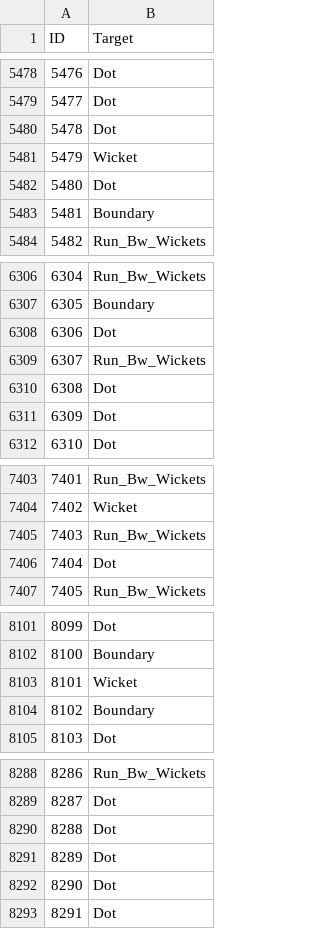
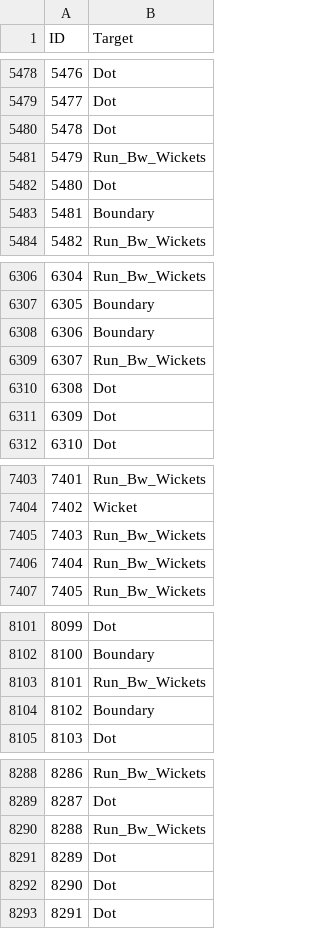
Before and after one commit to langzippkk/Data-Sciences-Case-Studies, a CSV file: cricket-commentary-ball-predictions/5.outputs/output_countVeclibSup_v1.csv (was cricket-commentary-ball-predictions/5.outputs/output_v1_libSup.csv), drawn as a sheet; only a part is shown, gaps mark what is left out; the diff covers the shown part only.

```diff
--- a/cricket-commentary-ball-predictions/5.outputs/output_v1_libSup.csv
+++ b/cricket-commentary-ball-predictions/5.outputs/output_countVeclibSup_v1.csv
@@ -5480,3 +5480,3 @@ ID,Target
 5478,Dot
-5479,Wicket
+5479,Run_Bw_Wickets
 5480,Dot
@@ -6307,3 +6307,3 @@ ID,Target
 6305,Boundary
-6306,Dot
+6306,Boundary
 6307,Run_Bw_Wickets
@@ -7405,3 +7405,3 @@ ID,Target
 7403,Run_Bw_Wickets
-7404,Dot
+7404,Run_Bw_Wickets
 7405,Run_Bw_Wickets
@@ -8102,3 +8102,3 @@ ID,Target
 8100,Boundary
-8101,Wicket
+8101,Run_Bw_Wickets
 8102,Boundary
@@ -8289,3 +8289,3 @@ ID,Target
 8287,Dot
-8288,Dot
+8288,Run_Bw_Wickets
 8289,Dot
```
Also changed, not shown: 11 edited cells elsewhere in this file, 5 other files.
